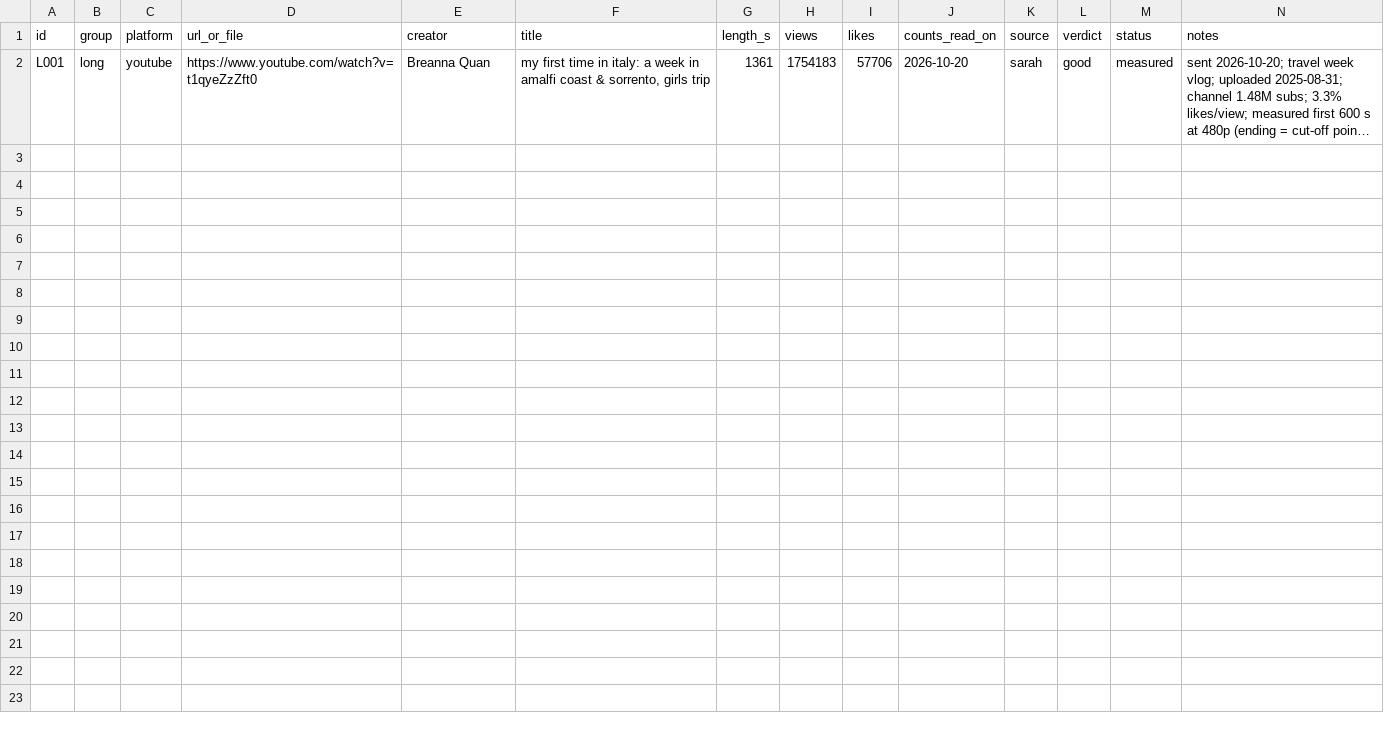
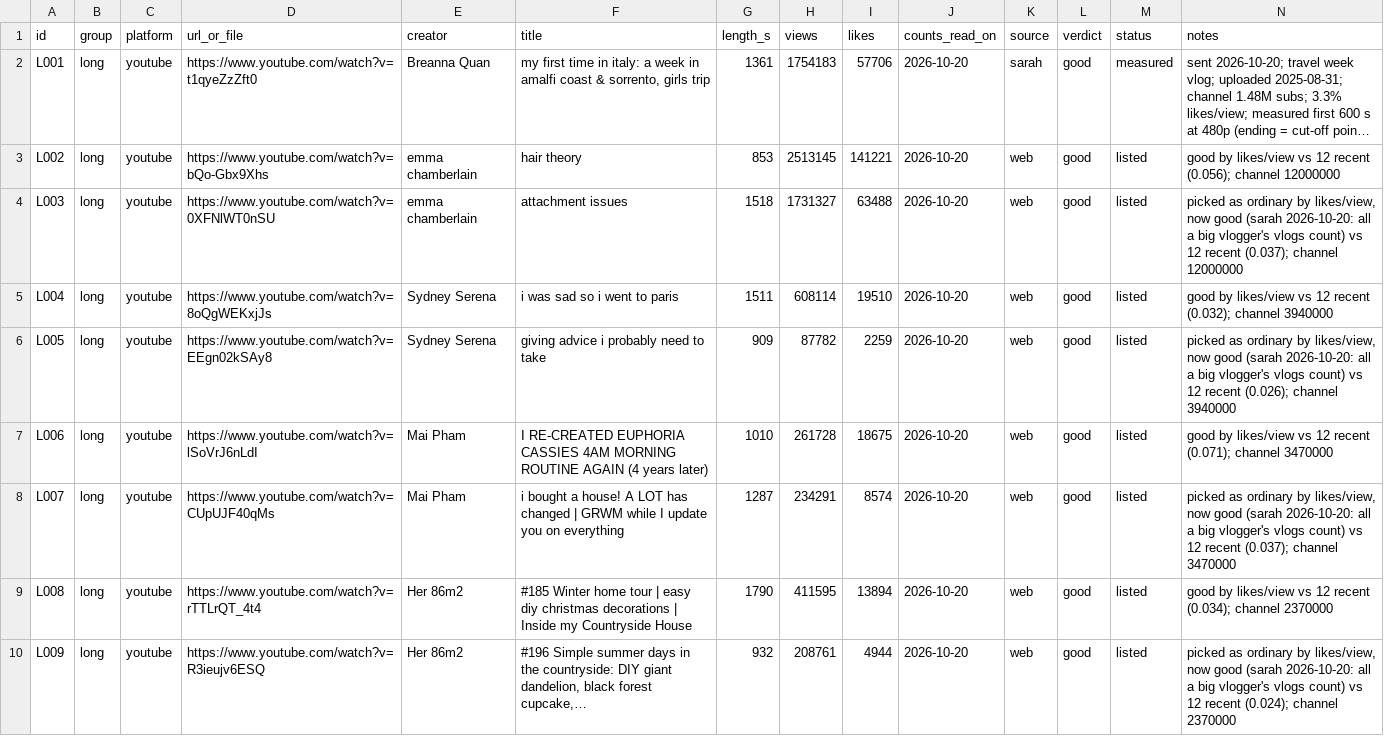
Before and after one commit to bbbarbie/VibeCut, a CSV file: taste/data/long-youtube.csv, drawn as a sheet; long unchanged cells end in …; the diff names each change by its address in the sheet, - before the commit and + after, or states it on an @@ line.

```diff
--- a/taste/data/long-youtube.csv
+++ b/taste/data/long-youtube.csv
+row 3: L002 | long | youtube | https://www.youtube.com/watch?v=bQo-Gbx9Xhs | emma chamberlain | hair theory | 853 | 2513145 | 141221 | 2026-10-20 | web | good | listed | good by likes/view vs 12 recent (0.056); channel 12000000
+row 4: L003 | long | youtube | https://www.youtube.com/watch?v=0XFNlWT0nSU | emma chamberlain | attachment issues | 1518 | 1731327 | 63488 | 2026-10-20 | web | good | listed | picked as ordinary by likes/view, now good (sarah 2026-10-20: all a big vlogger's vlogs count) vs 12 recent (0.037); channel 12000000
+row 5: L004 | long | youtube | https://www.youtube.com/watch?v=8oQgWEKxjJs | Sydney Serena | i was sad so i went to paris | 1511 | 608114 | 19510 | 2026-10-20 | web | good | listed | good by likes/view vs 12 recent (0.032); channel 3940000
+row 6: L005 | long | youtube | https://www.youtube.com/watch?v=EEgn02kSAy8 | Sydney Serena | giving advice i probably need to take | 909 | 87782 | 2259 | 2026-10-20 | web | good | listed | picked as ordinary by likes/view, now good (sarah 2026-10-20: all a big vlogger's vlogs count) vs 12 recent (0.026); channel 3940000
+row 7: L006 | long | youtube | https://www.youtube.com/watch?v=lSoVrJ6nLdI | Mai Pham | I RE-CREATED EUPHORIA CASSIES 4AM MORNING ROUTINE AGAIN (4 years later) | 1010 | 261728 | 18675 | 2026-10-20 | web | good | listed | good by likes/view vs 12 recent (0.071); channel 3470000
+row 8: L007 | long | youtube | https://www.youtube.com/watch?v=CUpUJF40qMs | Mai Pham | i bought a house! A LOT has changed | GRWM while I update you on everything | 1287 | 234291 | 8574 | 2026-10-20 | web | good | listed | picked as ordinary by likes/view, now good (sarah 2026-10-20: all a big vlogger's vlogs count) vs 12 recent (0.037); channel 3470000
+row 9: L008 | long | youtube | https://www.youtube.com/watch?v=rTTLrQT_4t4 | Her 86m2 | #185 Winter home tour | easy diy christmas decorations | Inside my Countryside House | 1790 | 411595 | 13894 | 2026-10-20 | web | good | listed | good by likes/view vs 12 recent (0.034); channel 2370000
+row 10: L009 | long | youtube | https://www.youtube.com/watch?v=R3ieujv6ESQ | Her 86m2 | #196 Simple summer days in the countryside: DIY giant dandelion, black forest cupcake,… | 932 | 208761 | 4944 | 2026-10-20 | web | good | listed | picked as ordinary by likes/view, now good (sarah 2026-10-20: all a big vlogger's vlogs count) vs 12 recent (0.024); channel 2370000
```
Also changed, not shown: taste/data/candidate-creators.csv, 2 other files.
